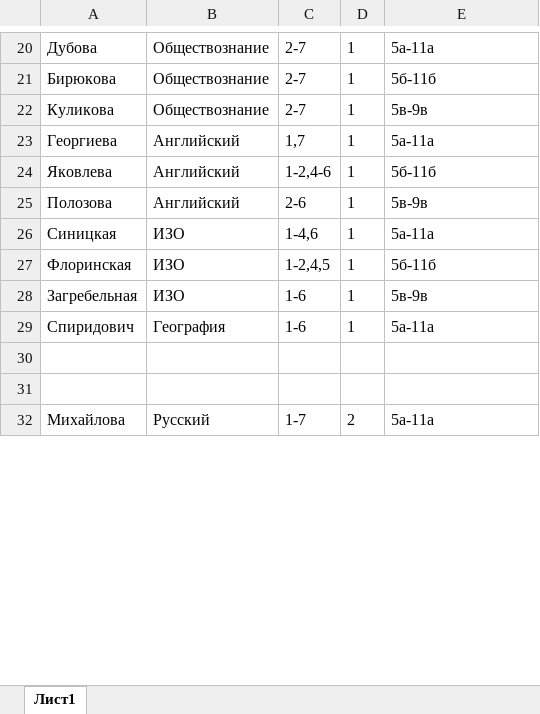
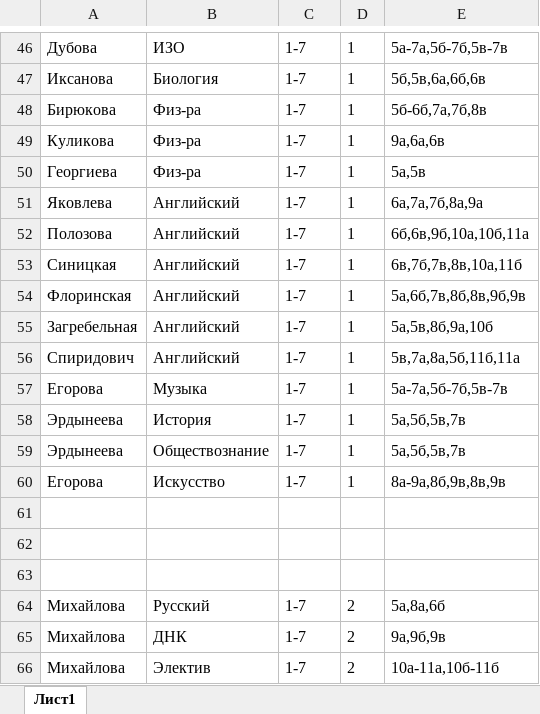
Before and after one commit to TheDiamondDoge/GA, an Excel workbook: src/main/resources/xlsx/init_new.xlsx, sheet Лист1, drawn as a sheet; only a part is shown, gaps mark what is left out; values as stored, in another font and other column widths than the file's, no borders; addresses are those after the commit; the diff covers the shown part only; the diff names each change by its address in the sheet, - before the commit and + after, or states it on an @@ line.

```diff
--- a/src/main/resources/xlsx/init_new.xlsx (sheet Лист1)
+++ b/src/main/resources/xlsx/init_new.xlsx (sheet Лист1)
-B46: Обществознание
+B46: ИЗО
-C46: 2-7
+C46: 1-7
-E46: 5а-11а
+E46: 5а-7а,5б-7б,5в-7в
+row 47: Иксанова | Биология | 1-7 | 1 | 5б,5в,6а,6б,6в
-B48:B49: Обществознание
+B48:B49: Физ-ра
-C48:C49: 2-7
+C48:C49: 1-7
-E48: 5б-11б
+E48: 5б-6б,7а,7б,8в
-E49: 5в-9в
+E49: 9а,6а,6в
-B50: Английский
+B50: Физ-ра
-C50: 1,7
+C50: 1-7
-E50: 5а-11а
+E50: 5а,5в
-C51: 1-2,4-6
+C51: 1-7
-E51: 5б-11б
+E51: 6а,7а,7б,8а,9а
-C52: 2-6
+C52: 1-7
-E52: 5в-9в
+E52: 6б,6в,9б,10а,10б,11а
-B53:B55: ИЗО
+B53:B55: Английский
-C53: 1-4,6
+C53: 1-7
-E53: 5а-11а
+E53: 6в,7б,7в,8в,10а,11б
-C54: 1-2,4,5
+C54: 1-7
-E54: 5б-11б
+E54: 5а,6б,7в,8б,8в,9б,9в
-C55:C56: 1-6
+C55:C56: 1-7
-E55: 5в-9в
+E55: 5а,5в,8б,9а,10б
-B56: География
+B56: Английский
-E56: 5а-11а
+E56: 5в,7а,8а,5б,11б,11а
+row 57: Егорова | Музыка | 1-7 | 1 | 5а-7а,5б-7б,5в-7в
+row 58: Эрдынеева | История | 1-7 | 1 | 5а,5б,5в,7в
+row 59: Эрдынеева | Обществознание | 1-7 | 1 | 5а,5б,5в,7в
+row 60: Егорова | Искусство | 1-7 | 1 | 8а-9а,8б,9в,8в,9в
+row 63: (empty)
-E64: 5а-11а
+E64: 5а,8а,6б
+row 65: Михайлова | ДНК | 1-7 | 2 | 9а,9б,9в
+row 66: Михайлова | Электив | 1-7 | 2 | 10а-11а,10б-11б
```
Also changed, not shown: 180 added rows, 7 removed rows, 306 edited cells and cell formats elsewhere in this sheet, src/main/resources/xlsx/day_limits.xlsx, 1 other file.
